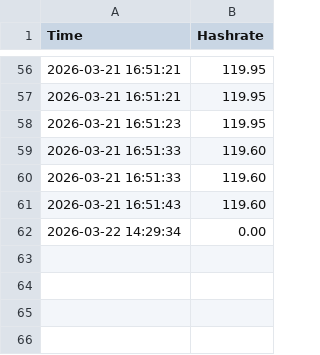
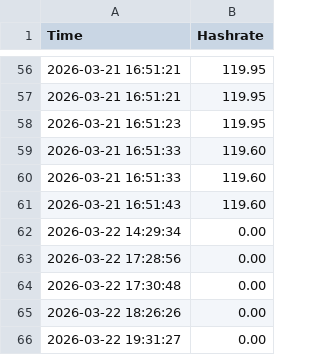
Before and after one commit to Seif-Abaza/GUI_MinerGate, a CSV file: device_log/total_hashrate.csv, drawn as a sheet; only a part is shown, gaps mark what is left out.

```diff
--- a/device_log/total_hashrate.csv
+++ b/device_log/total_hashrate.csv
@@ -62 +62,5 @@ Time,Hashrate
 2026-03-22 14:29:34,0.00
+2026-03-22 17:28:56,0.00
+2026-03-22 17:30:48,0.00
+2026-03-22 18:26:26,0.00
+2026-03-22 19:31:27,0.00
```
Also changed, not shown: 9 other files.
